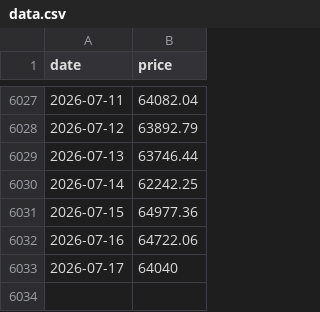
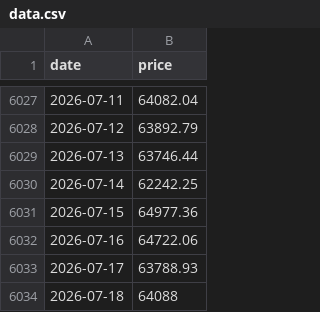
Before and after one commit to daveybitcoins/DaveyBitcoins-Website, a CSV file: data.csv, drawn as a sheet; only a part is shown, gaps mark what is left out.

```diff
--- a/data.csv
+++ b/data.csv
@@ -6032,2 +6032,3 @@ date,price
 2026-07-16,64722.06
-2026-07-17,64040
+2026-07-17,63788.93
+2026-07-18,64088
```
